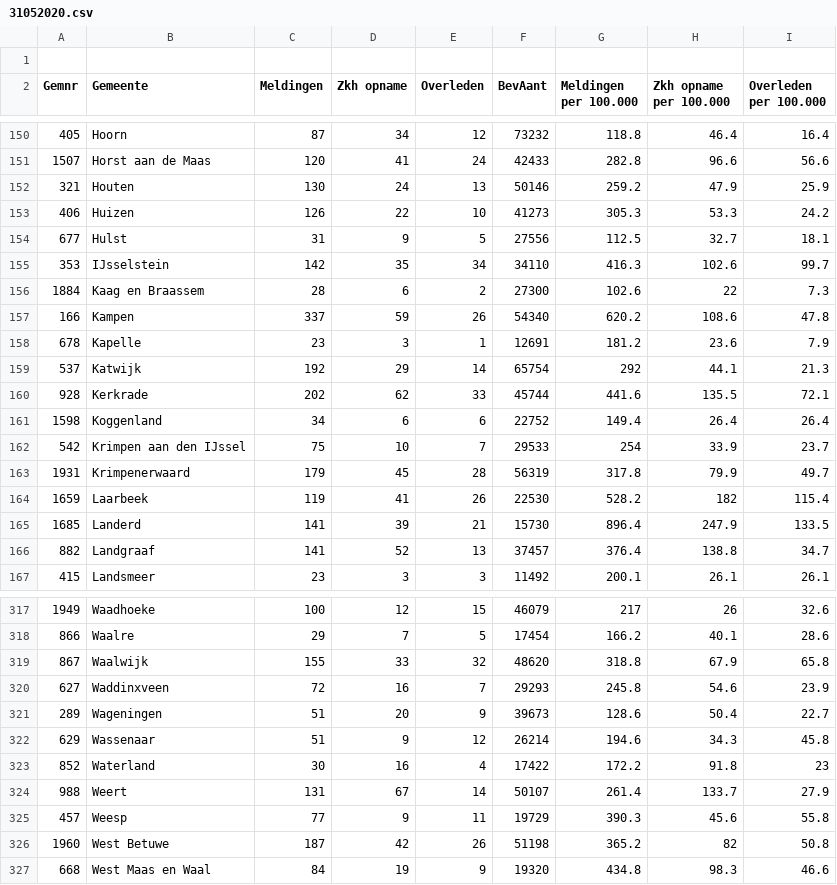
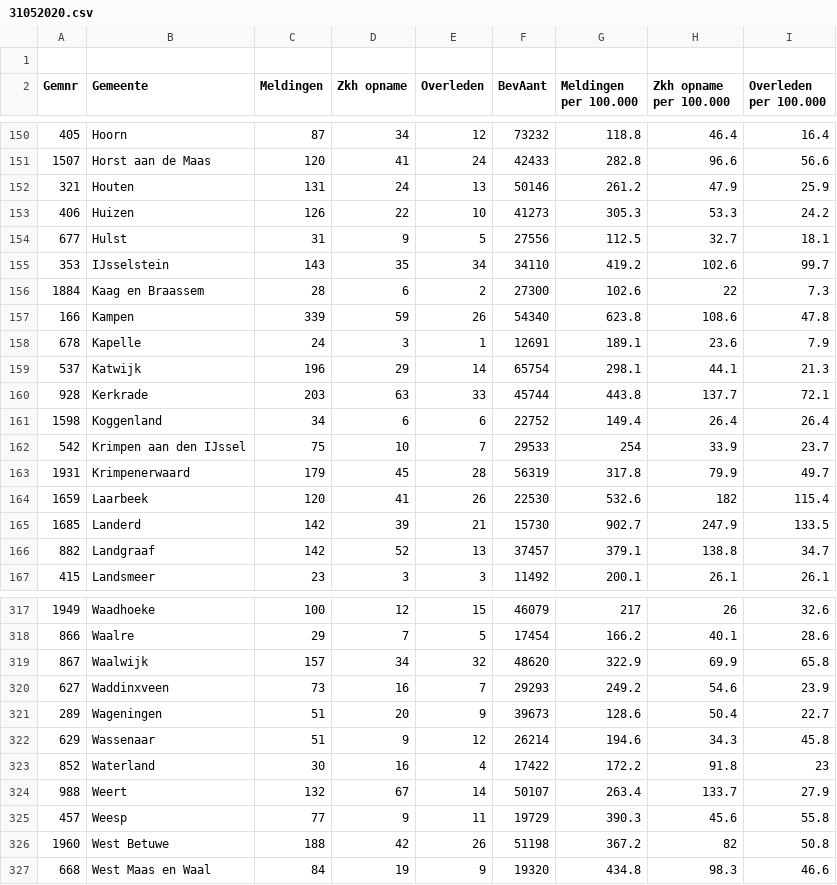
Before and after one commit to fboerman/covid-19-data, a CSV file: nederland/RIVM_timeseries/31052020.csv, drawn as a sheet; only a part is shown, gaps mark what is left out; the diff covers the shown part only.

```diff
--- a/nederland/RIVM_timeseries/31052020.csv
+++ b/nederland/RIVM_timeseries/31052020.csv
@@ -151,11 +151,11 @@ Gemnr;Gemeente;Meldingen;Zkh opname;Overleden;BevAant;Meldingen per 100.000;Zkh
 1507;Horst aan de Maas;120;41;24;42433;282.8;96.6;56.6
-321;Houten;130;24;13;50146;259.2;47.9;25.9
+321;Houten;131;24;13;50146;261.2;47.9;25.9
 406;Huizen;126;22;10;41273;305.3;53.3;24.2
 677;Hulst;31;9;5;27556;112.5;32.7;18.1
-353;IJsselstein;142;35;34;34110;416.3;102.6;99.7
+353;IJsselstein;143;35;34;34110;419.2;102.6;99.7
 1884;Kaag en Braassem;28;6;2;27300;102.6;22;7.3
-166;Kampen;337;59;26;54340;620.2;108.6;47.8
-678;Kapelle;23;3;1;12691;181.2;23.6;7.9
-537;Katwijk;192;29;14;65754;292;44.1;21.3
-928;Kerkrade;202;62;33;45744;441.6;135.5;72.1
+166;Kampen;339;59;26;54340;623.8;108.6;47.8
+678;Kapelle;24;3;1;12691;189.1;23.6;7.9
+537;Katwijk;196;29;14;65754;298.1;44.1;21.3
+928;Kerkrade;203;63;33;45744;443.8;137.7;72.1
 1598;Koggenland;34;6;6;22752;149.4;26.4;26.4
@@ -163,5 +163,5 @@ Gemnr;Gemeente;Meldingen;Zkh opname;Overleden;BevAant;Meldingen per 100.000;Zkh
 1931;Krimpenerwaard;179;45;28;56319;317.8;79.9;49.7
-1659;Laarbeek;119;41;26;22530;528.2;182;115.4
-1685;Landerd;141;39;21;15730;896.4;247.9;133.5
-882;Landgraaf;141;52;13;37457;376.4;138.8;34.7
+1659;Laarbeek;120;41;26;22530;532.6;182;115.4
+1685;Landerd;142;39;21;15730;902.7;247.9;133.5
+882;Landgraaf;142;52;13;37457;379.1;138.8;34.7
 415;Landsmeer;23;3;3;11492;200.1;26.1;26.1
@@ -318,4 +318,4 @@ Gemnr;Gemeente;Meldingen;Zkh opname;Overleden;BevAant;Meldingen per 100.000;Zkh
 866;Waalre;29;7;5;17454;166.2;40.1;28.6
-867;Waalwijk;155;33;32;48620;318.8;67.9;65.8
-627;Waddinxveen;72;16;7;29293;245.8;54.6;23.9
+867;Waalwijk;157;34;32;48620;322.9;69.9;65.8
+627;Waddinxveen;73;16;7;29293;249.2;54.6;23.9
 289;Wageningen;51;20;9;39673;128.6;50.4;22.7
@@ -323,5 +323,5 @@ Gemnr;Gemeente;Meldingen;Zkh opname;Overleden;BevAant;Meldingen per 100.000;Zkh
 852;Waterland;30;16;4;17422;172.2;91.8;23
-988;Weert;131;67;14;50107;261.4;133.7;27.9
+988;Weert;132;67;14;50107;263.4;133.7;27.9
 457;Weesp;77;9;11;19729;390.3;45.6;55.8
-1960;West Betuwe;187;42;26;51198;365.2;82;50.8
+1960;West Betuwe;188;42;26;51198;367.2;82;50.8
 668;West Maas en Waal;84;19;9;19320;434.8;98.3;46.6
```
Also changed, not shown: 168 edited cells elsewhere in this file, nederland/stichting_nice/stichting-nice-timeseries.csv, 1 other file.
